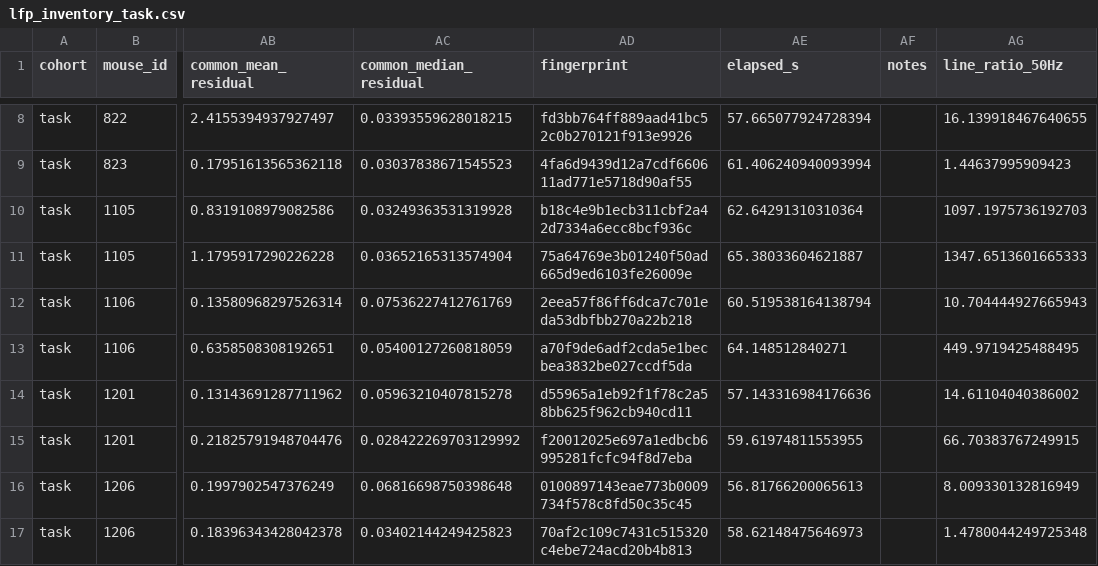
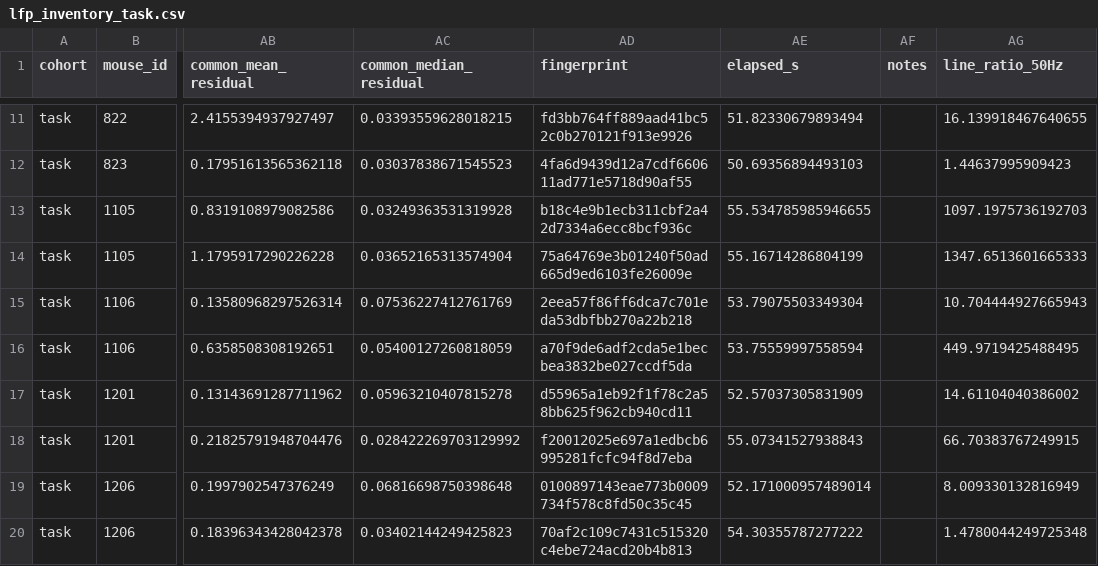
Before and after one commit to ThalionA/StriatumACC, a CSV file: Striatum project/lfp/results/lfp_inventory_task.csv, drawn as a sheet; only a part is shown, gaps mark what is left out; addresses are those after the commit; the diff covers the shown part only; the diff names each change by its address in the sheet, - before the commit and + after, or states it on an @@ line.

```diff
--- a/Striatum project/lfp/results/lfp_inventory_task.csv
+++ b/Striatum project/lfp/results/lfp_inventory_task.csv
-AE11 (elapsed_s): 57.665077924728394
+AE11 (elapsed_s): 51.82330679893494
-AE12 (elapsed_s): 61.406240940093994
+AE12 (elapsed_s): 50.69356894493103
-AE13 (elapsed_s): 62.64291310310364
+AE13 (elapsed_s): 55.534785985946655
-AE14 (elapsed_s): 65.38033604621887
+AE14 (elapsed_s): 55.16714286804199
-AE15 (elapsed_s): 60.519538164138794
+AE15 (elapsed_s): 53.79075503349304
-AE16 (elapsed_s): 64.148512840271
+AE16 (elapsed_s): 53.75559997558594
-AE17 (elapsed_s): 57.143316984176636
+AE17 (elapsed_s): 52.57037305831909
-AE18 (elapsed_s): 59.61974811553955
+AE18 (elapsed_s): 55.07341527938843
-AE19 (elapsed_s): 56.81766200065613
+AE19 (elapsed_s): 52.171000957489014
-AE20 (elapsed_s): 58.62148475646973
+AE20 (elapsed_s): 54.30355787277222
```
Also changed, not shown: 3 added rows and 43 edited cells elsewhere in this file, Striatum project/lfp/results/lfp_arms_behaviour_task.csv, Striatum project/lfp/results/lfp_arms_cca_task.csv, 21 other files.
